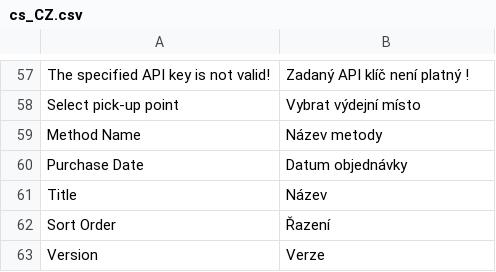
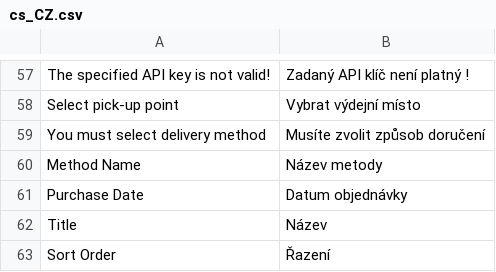
Before and after one commit to Zasilkovna/WooCommerce, a CSV file: Packetery/Checkout/i18n/cs_CZ.csv, drawn as a sheet; only a part is shown, gaps mark what is left out; the shorter side is filled out with more unchanged rows; the diff names each change by its address in the sheet, - before the commit and + after, or states it on an @@ line.

```diff
--- a/Packetery/Checkout/i18n/cs_CZ.csv
+++ b/Packetery/Checkout/i18n/cs_CZ.csv
+row 59: You must select delivery method | Musíte zvolit způsob doručení
```
Also changed, not shown: Packetery/Checkout/i18n/en_GB.csv, 1 other file.
